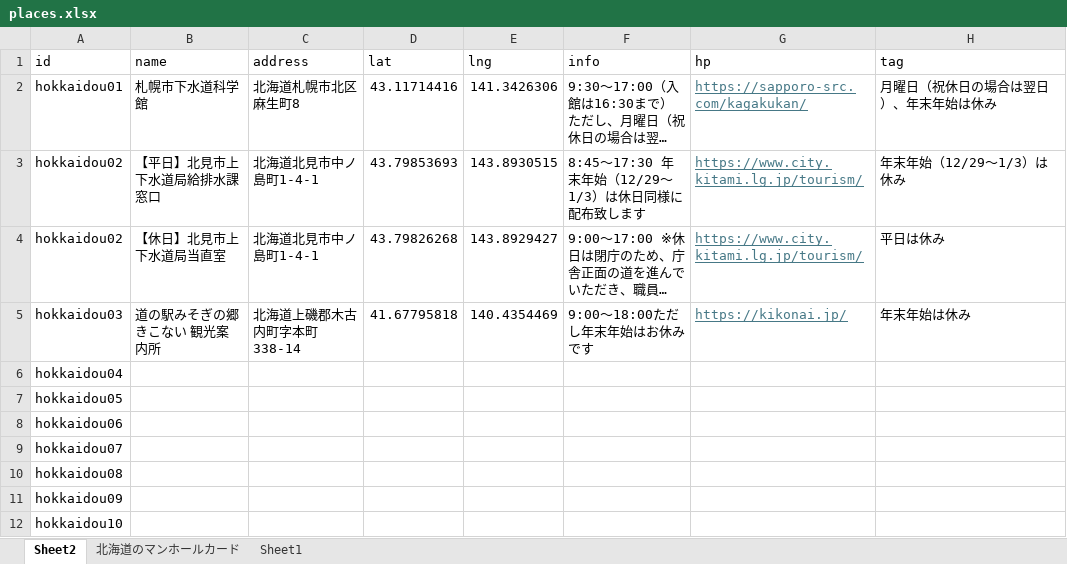
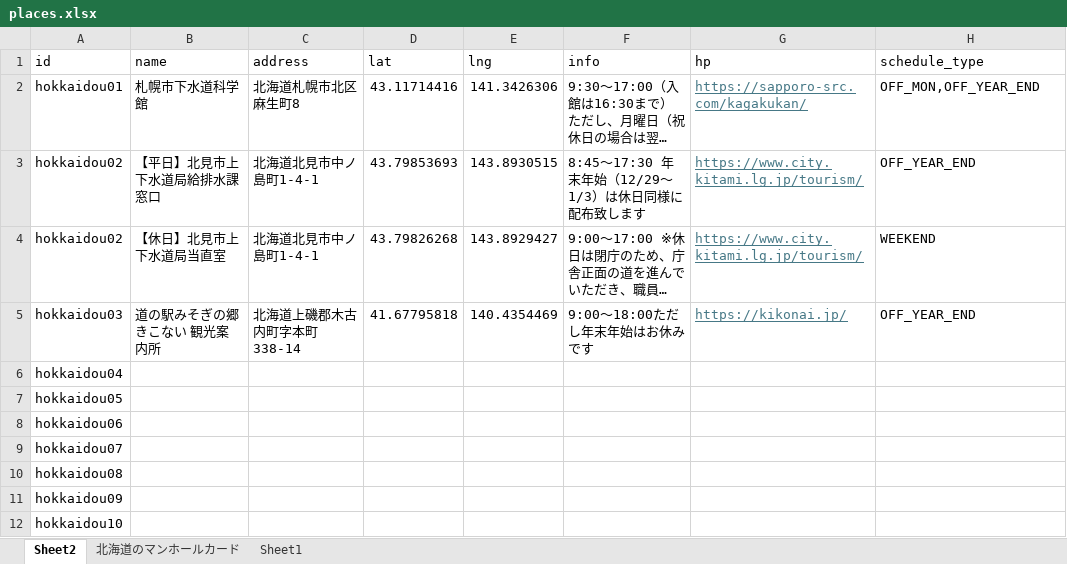
Before and after one commit to j24319mm/manhole-card-map, an Excel workbook: places.xlsx, sheet Sheet2, drawn as a sheet; only a part is shown; long unchanged cells end in …; values as stored, in another font and other column widths than the file's, no borders; the diff names each change by its address in the sheet, - before the commit and + after, or states it on an @@ line.

```diff
--- a/places.xlsx (sheet Sheet2)
+++ b/places.xlsx (sheet Sheet2)
-H1: tag
+H1: schedule_type
-H2 (schedule_type): 月曜日（祝休日の場合は翌日）、年末年始は休み
+H2 (schedule_type): OFF_MON,OFF_YEAR_END
-H3 (schedule_type): 年末年始（12/29～1/3）は休み
+H3 (schedule_type): OFF_YEAR_END
-H4 (schedule_type): 平日は休み
+H4 (schedule_type): WEEKEND
-H5 (schedule_type): 年末年始は休み
+H5 (schedule_type): OFF_YEAR_END
```
Also changed, not shown: 1 other file.
